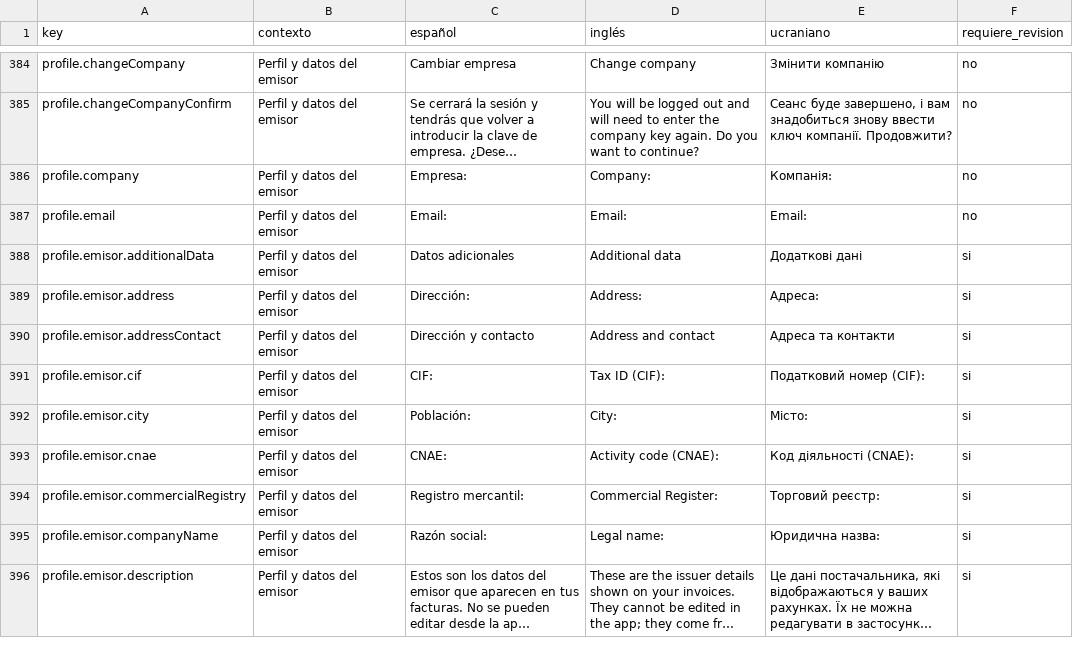
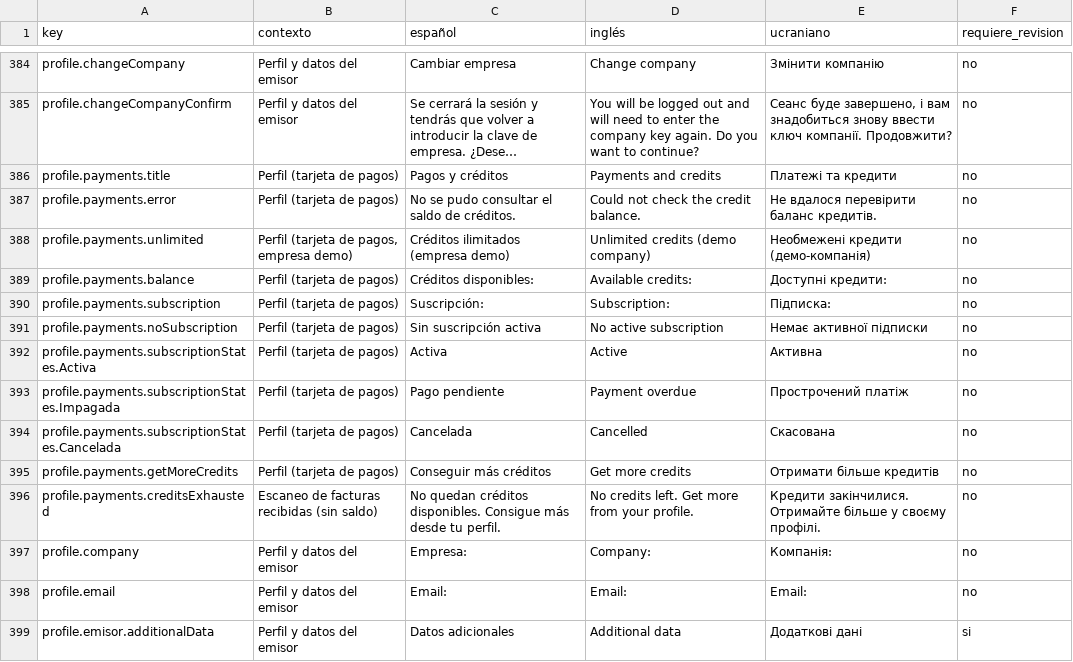
Before and after one commit to maquedaperez/artibusiness-facturacion-movil, a CSV file: docs/i18n/revision-traducciones.csv, drawn as a sheet; only a part is shown, gaps mark what is left out; the shorter side is filled out with more unchanged rows; long unchanged cells end in …; the diff names each change by its address in the sheet, - before the commit and + after, or states it on an @@ line.

Commit message:
Perfil: tarjeta de créditos/suscripción y acceso al portal de pagos
Nuevo PagosService (GET /api/Pagos/estado, POST /api/Pagos/acceso-portal)
consumido en Perfil: muestra saldo de créditos o "ilimitado" (empresa
demo), estado de suscripción, y un botón para abrir el portal externo
con una URL de un solo uso — nunca se envía el JWT de la app a ningún
sitio. Se refresca en cada ionViewWillEnter, sin Universal Links: basta
con que el usuario vuelva manualmente tras comprar.

```diff
--- a/docs/i18n/revision-traducciones.csv
+++ b/docs/i18n/revision-traducciones.csv
+row 386: profile.payments.title | Perfil (tarjeta de pagos) | Pagos y créditos | Payments and credits | Платежі та кредити | no
+row 387: profile.payments.error | Perfil (tarjeta de pagos) | No se pudo consultar el saldo de créditos. | Could not check the credit balance. | Не вдалося перевірити баланс кредитів. | no
+row 388: profile.payments.unlimited | Perfil (tarjeta de pagos, empresa demo) | Créditos ilimitados (empresa demo) | Unlimited credits (demo company) | Необмежені кредити (демо-компанія) | no
+row 389: profile.payments.balance | Perfil (tarjeta de pagos) | Créditos disponibles: | Available credits: | Доступні кредити: | no
+row 390: profile.payments.subscription | Perfil (tarjeta de pagos) | Suscripción: | Subscription: | Підписка: | no
+row 391: profile.payments.noSubscription | Perfil (tarjeta de pagos) | Sin suscripción activa | No active subscription | Немає активної підписки | no
+row 392: profile.payments.subscriptionStates.Activa | Perfil (tarjeta de pagos) | Activa | Active | Активна | no
+row 393: profile.payments.subscriptionStates.Impagada | Perfil (tarjeta de pagos) | Pago pendiente | Payment overdue | Прострочений платіж | no
+row 394: profile.payments.subscriptionStates.Cancelada | Perfil (tarjeta de pagos) | Cancelada | Cancelled | Скасована | no
+row 395: profile.payments.getMoreCredits | Perfil (tarjeta de pagos) | Conseguir más créditos | Get more credits | Отримати більше кредитів | no
+row 396: profile.payments.creditsExhausted | Escaneo de facturas recibidas (sin saldo) | No quedan créditos disponibles. Consigue más desde tu perfil. | No credits left. Get more from your profile. | Кредити закінчилися. Отримайте більше у своєму профілі. | no
```
Also changed, not shown: 6 other files.
